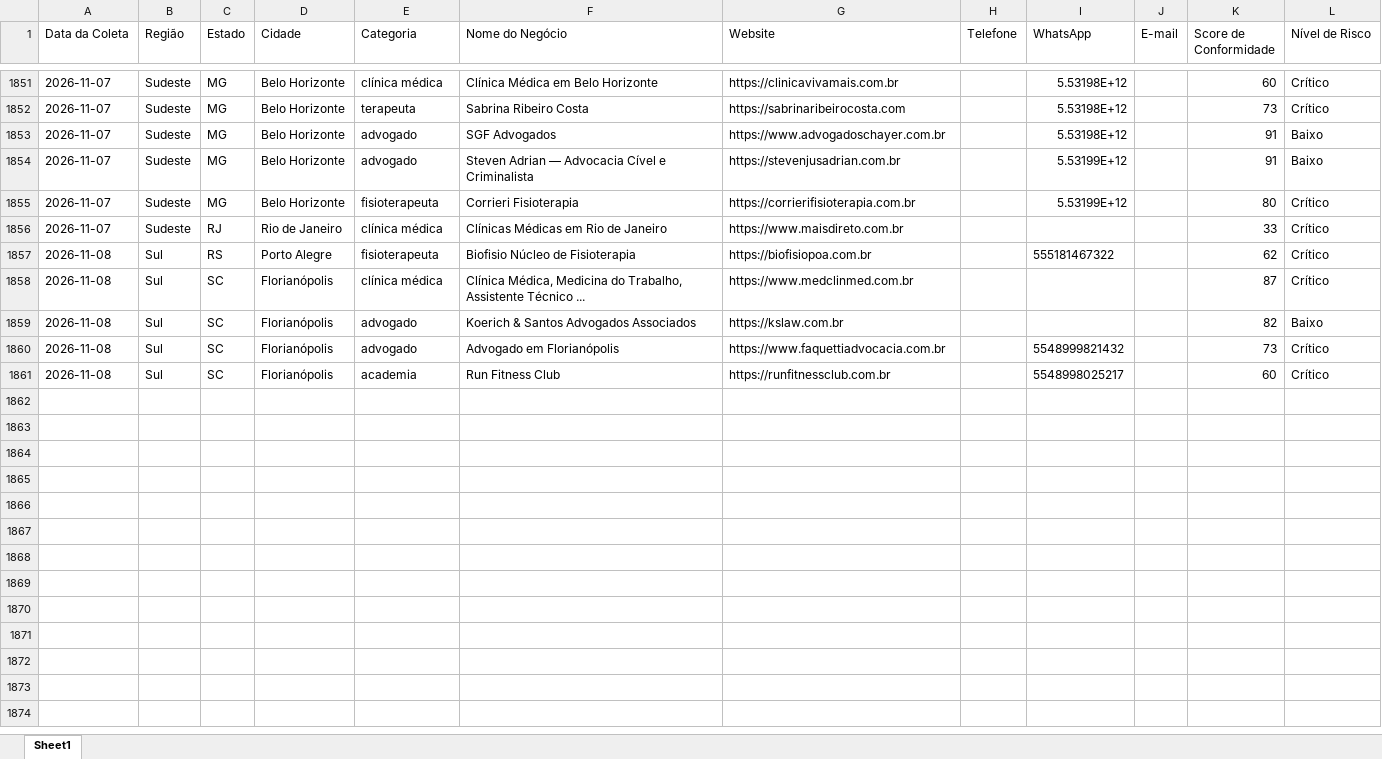
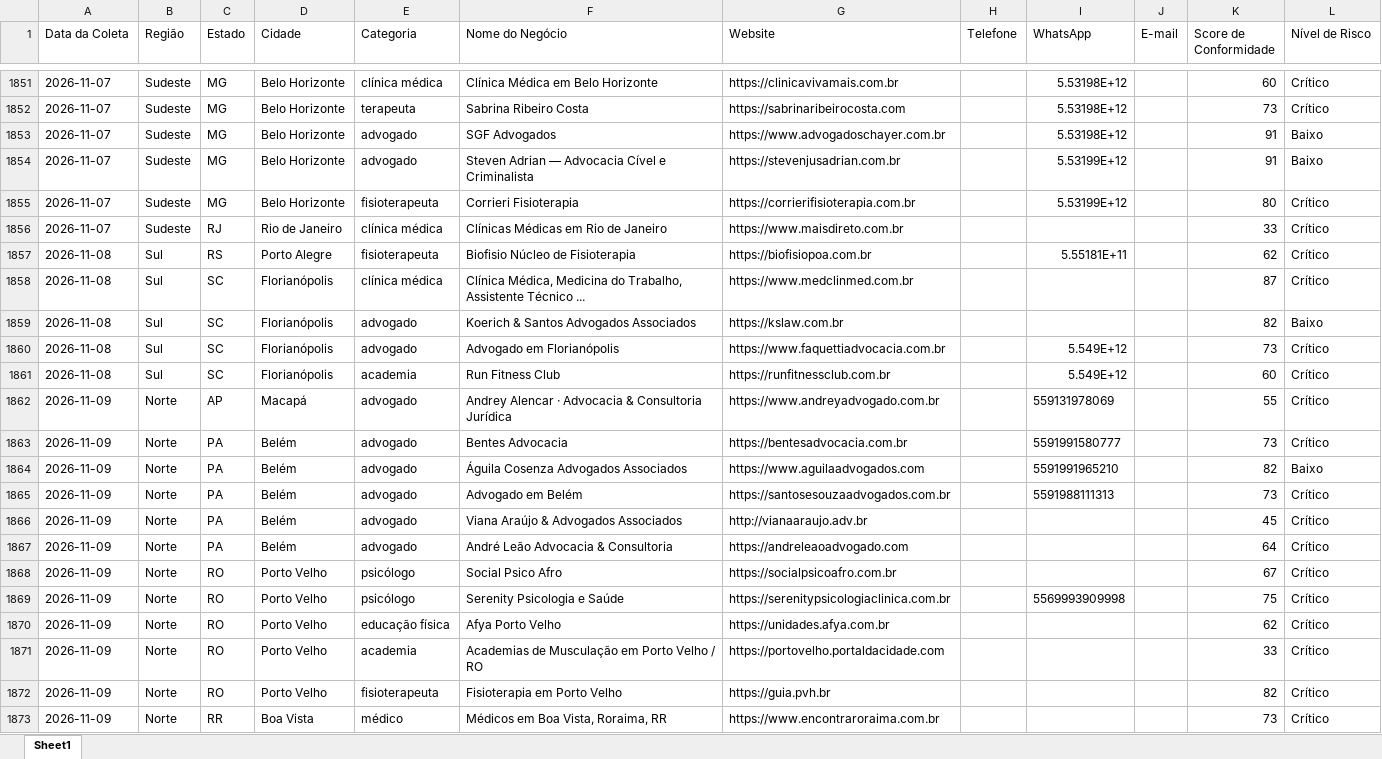
Before and after one commit to leandroeriksonoliveira/veltrodigital, an Excel workbook: leads_automation/data/leads_conformidade_brasil.xlsx, sheet Sheet1, drawn as a sheet; only a part is shown, gaps mark what is left out; values as stored, in another font and other column widths than the file's, no borders; the diff names each change by its address in the sheet, - before the commit and + after, or states it on an @@ line.

```diff
--- a/leads_automation/data/leads_conformidade_brasil.xlsx (sheet Sheet1)
+++ b/leads_automation/data/leads_conformidade_brasil.xlsx (sheet Sheet1)
-I1857 (WhatsApp): 555181467322
+I1857 (WhatsApp): 5.55181E+11
-I1860 (WhatsApp): 5548999821432
+I1860 (WhatsApp): 5.549E+12
-I1861 (WhatsApp): 5548998025217
+I1861 (WhatsApp): 5.549E+12
+row 1862: 2026-11-09 | Norte | AP | Macapá | advogado | Andrey Alencar · Advocacia & Consultoria Jurídica | https://www.andreyadvogado.com.br |  | 559131978069 |  | 55 | Crítico
+row 1863: 2026-11-09 | Norte | PA | Belém | advogado | Bentes Advocacia | https://bentesadvocacia.com.br |  | 5591991580777 |  | 73 | Crítico
+row 1864: 2026-11-09 | Norte | PA | Belém | advogado | Águila Cosenza Advogados Associados | https://www.aguilaadvogados.com |  | 5591991965210 |  | 82 | Baixo
+row 1865: 2026-11-09 | Norte | PA | Belém | advogado | Advogado em Belém | https://santosesouzaadvogados.com.br |  | 5591988111313 |  | 73 | Crítico
+row 1866: 2026-11-09 | Norte | PA | Belém | advogado | Viana Araújo & Advogados Associados | http://vianaaraujo.adv.br |  |  |  | 45 | Crítico
+row 1867: 2026-11-09 | Norte | PA | Belém | advogado | André Leão Advocacia & Consultoria | https://andreleaoadvogado.com |  |  |  | 64 | Crítico
+row 1868: 2026-11-09 | Norte | RO | Porto Velho | psicólogo | Social Psico Afro | https://socialpsicoafro.com.br |  |  |  | 67 | Crítico
+row 1869: 2026-11-09 | Norte | RO | Porto Velho | psicólogo | Serenity Psicologia e Saúde | https://serenitypsicologiaclinica.com.br |  | 5569993909998 |  | 75 | Crítico
+row 1870: 2026-11-09 | Norte | RO | Porto Velho | educação física | Afya Porto Velho | https://unidades.afya.com.br |  |  |  | 62 | Crítico
+row 1871: 2026-11-09 | Norte | RO | Porto Velho | academia | Academias de Musculação em Porto Velho / RO | https://portovelho.portaldacidade.com |  |  |  | 33 | Crítico
+row 1872: 2026-11-09 | Norte | RO | Porto Velho | fisioterapeuta | Fisioterapia em Porto Velho | https://guia.pvh.br |  |  |  | 82 | Crítico
+row 1873: 2026-11-09 | Norte | RR | Boa Vista | médico | Médicos em Boa Vista, Roraima, RR | https://www.encontraroraima.com.br |  |  |  | 73 | Crítico
```
Also changed, not shown: 1 other file.
